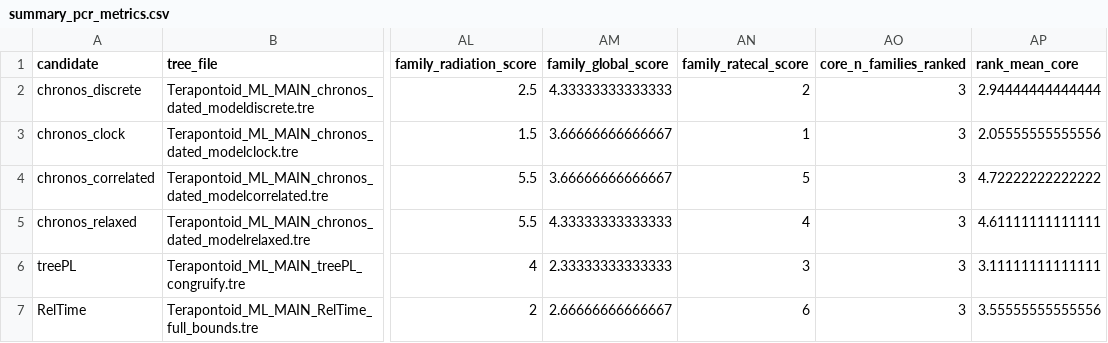
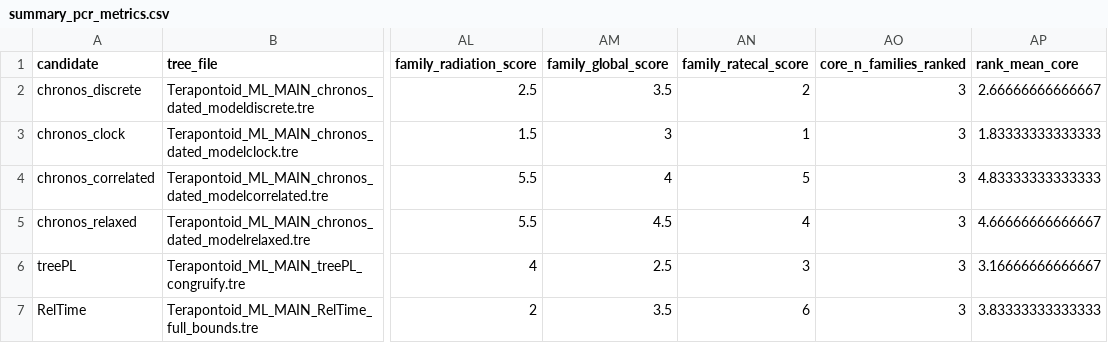
Before and after one commit to betanri/PhyloChronoRank, a CSV file: examples/terapontoid/pcr_rerun_3fam/summary_pcr_metrics.csv, drawn as a sheet; only a part is shown, gaps mark what is left out; the diff names each change by its address in the sheet, - before the commit and + after, or states it on an @@ line.

```diff
--- a/examples/terapontoid/pcr_rerun_3fam/summary_pcr_metrics.csv
+++ b/examples/terapontoid/pcr_rerun_3fam/summary_pcr_metrics.csv
-AM2 (family_global_score): 4.33333333333333
+AM2 (family_global_score): 3.5
-AP2 (rank_mean_core): 2.94444444444444
+AP2 (rank_mean_core): 2.66666666666667
-AM3 (family_global_score): 3.66666666666667
+AM3 (family_global_score): 3
-AP3 (rank_mean_core): 2.05555555555556
+AP3 (rank_mean_core): 1.83333333333333
-AM4 (family_global_score): 3.66666666666667
+AM4 (family_global_score): 4
-AP4 (rank_mean_core): 4.72222222222222
+AP4 (rank_mean_core): 4.83333333333333
-AM5 (family_global_score): 4.33333333333333
+AM5 (family_global_score): 4.5
-AP5 (rank_mean_core): 4.61111111111111
+AP5 (rank_mean_core): 4.66666666666667
-AM6 (family_global_score): 2.33333333333333
+AM6 (family_global_score): 2.5
-AP6 (rank_mean_core): 3.11111111111111
+AP6 (rank_mean_core): 3.16666666666667
-AM7 (family_global_score): 2.66666666666667
+AM7 (family_global_score): 3.5
-AP7 (rank_mean_core): 3.55555555555556
+AP7 (rank_mean_core): 3.83333333333333
```
Also changed, not shown: examples/syngnatharia/pcr_rerun_3fam/summary_pcr_metrics.csv, 14 other files.
